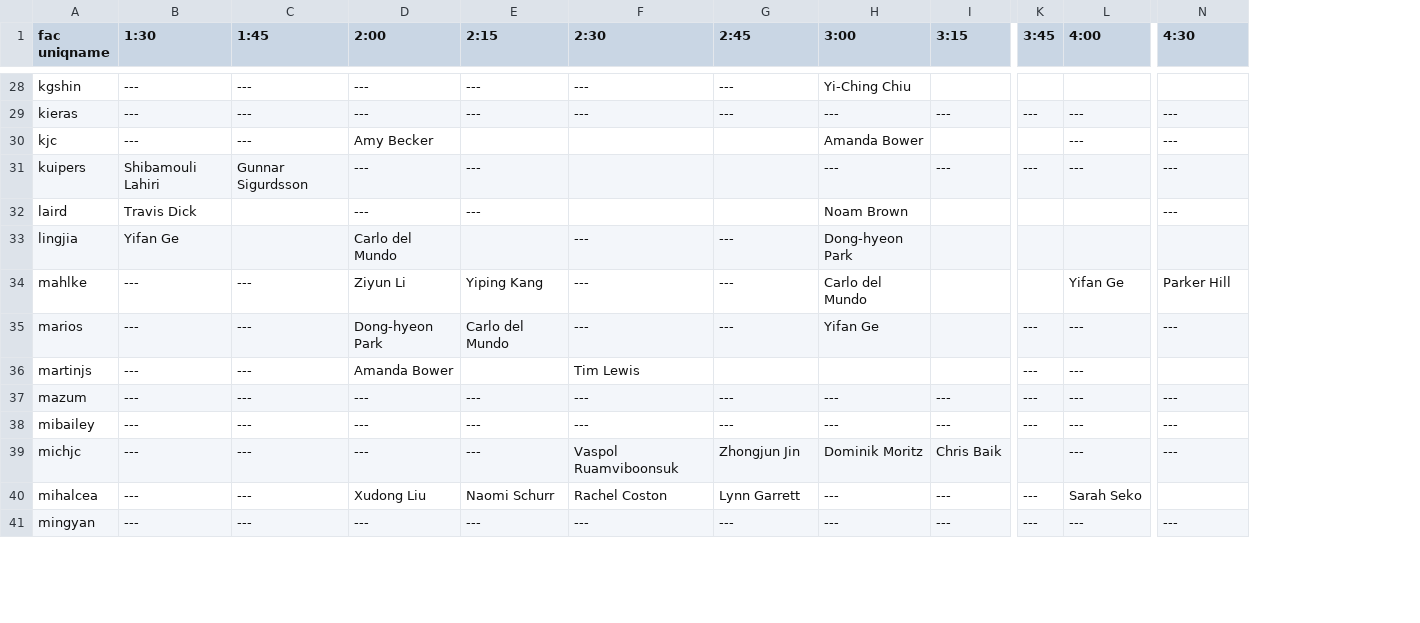
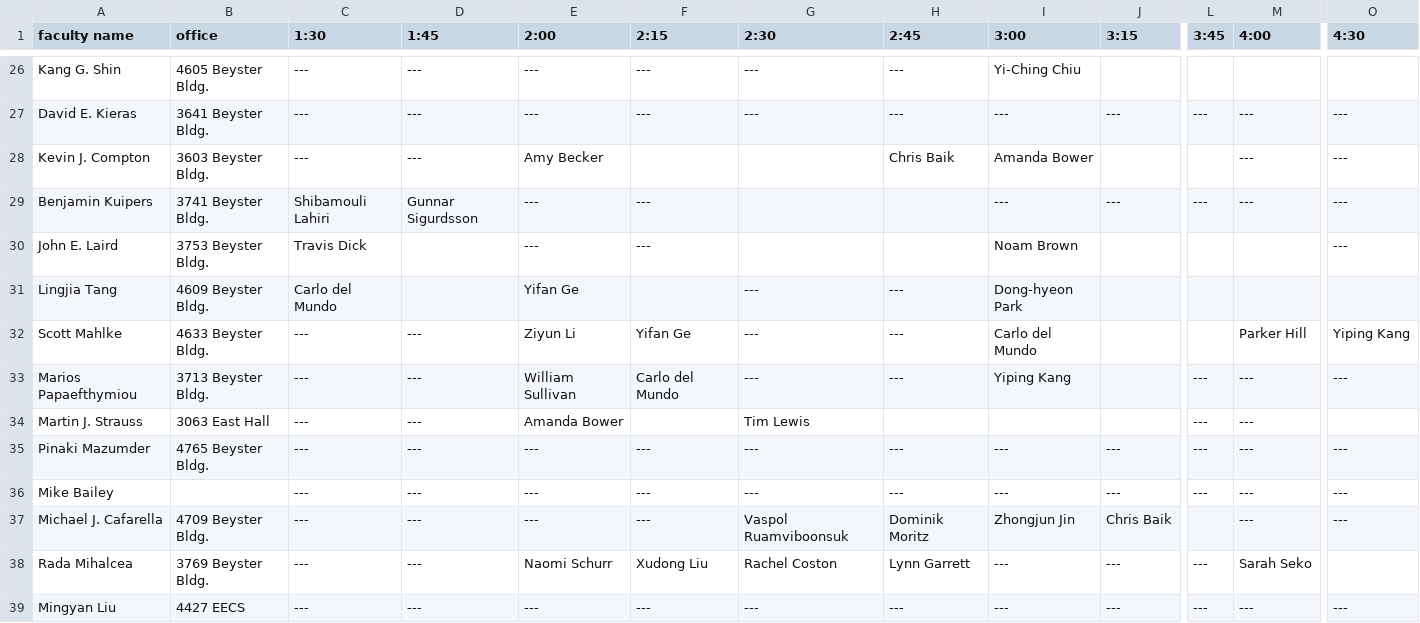
Before and after one commit to ppannuto/prelims_scheduler, a CSV file: assignment.csv, drawn as a sheet; only a part is shown, gaps mark what is left out; removed rows and columns are numbered as before the commit, all else as after; the diff covers the shown part only; the diff names each change by its address in the sheet, - before the commit and + after, or states it on an @@ line.

```diff
--- a/assignment.csv
+++ b/assignment.csv
-column A (fac uniqname), rows 28-41: kgshin | kieras | kjc | kuipers | laird | lingjia | mahlke | marios | martinjs | mazum | mibailey | michjc | mihalcea | mingyan
+column A (faculty name), rows 26-39: Kang G. Shin | David E. Kieras | Kevin J. Compton | Benjamin Kuipers | John E. Laird | Lingjia Tang | Scott Mahlke | Marios Papaefthymiou | Martin J. Strauss | Pinaki Mazumder | Mike Bailey | Michael J. Cafarella | Rada Mihalcea | Mingyan Liu
+column B (office), rows 26-39: 4605 Beyster Bldg. | 3641 Beyster Bldg. | 3603 Beyster Bldg. | 3741 Beyster Bldg. | 3753 Beyster Bldg. | 4609 Beyster Bldg. | 4633 Beyster Bldg. | 3713 Beyster Bldg. | 3063 East Hall | 4765 Beyster Bldg. |  | 4709 Beyster Bldg. | 3769 Beyster Bldg. | 4427 EECS
-H28 (2:45): (empty)
+H28 (2:45): Chris Baik
-C31 (1:30): Yifan Ge
+C31 (1:30): Carlo del Mundo
-E31 (2:00): Carlo del Mundo
+E31 (2:00): Yifan Ge
-F32 (2:15): Yiping Kang
+F32 (2:15): Yifan Ge
-M32 (4:00): Yifan Ge
+M32 (4:00): Parker Hill
-O32 (4:30): Parker Hill
+O32 (4:30): Yiping Kang
-E33 (2:00): Dong-hyeon Park
+E33 (2:00): William Sullivan
-I33 (3:00): Yifan Ge
+I33 (3:00): Yiping Kang
-H37 (2:45): Zhongjun Jin
+H37 (2:45): Dominik Moritz
-I37 (3:00): Dominik Moritz
+I37 (3:00): Zhongjun Jin
-E38 (2:00): Xudong Liu
+E38 (2:00): Naomi Schurr
-F38 (2:15): Naomi Schurr
+F38 (2:15): Xudong Liu
```
Also changed, not shown: 1 added row, 5 removed rows and 51 edited cells elsewhere in this file, 3 other files.
